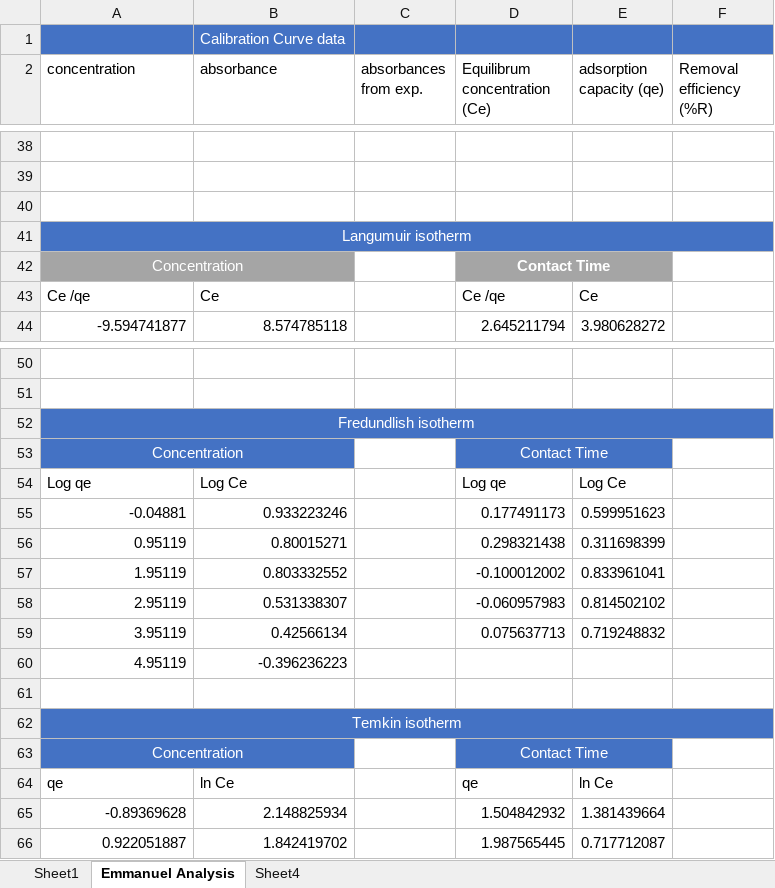
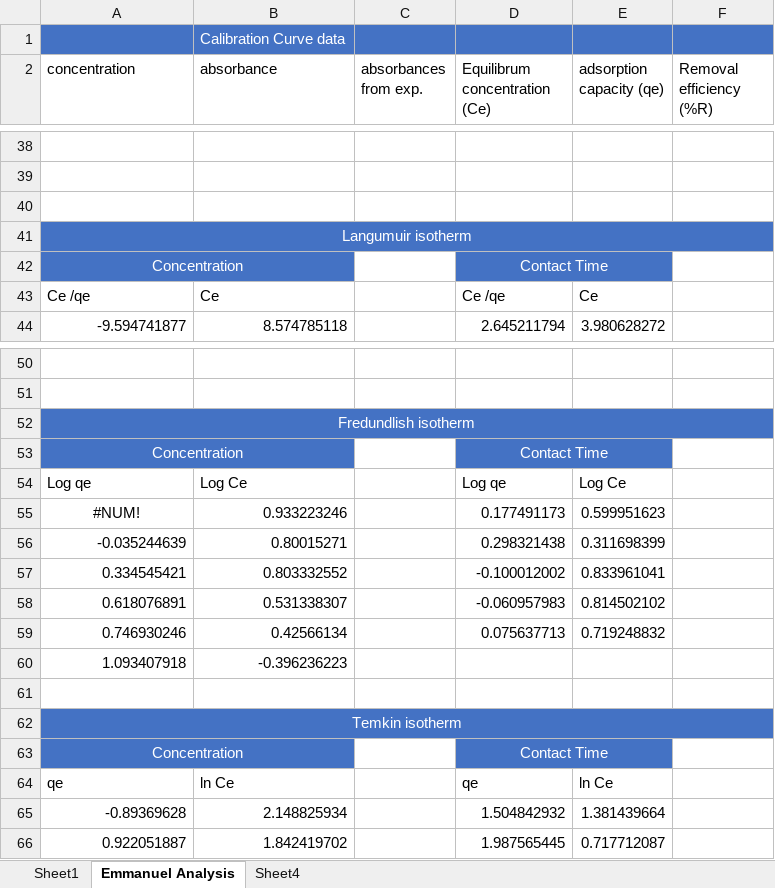
Before and after one commit to Obiajulu-gif/Research_project, an Excel workbook: Copy of Calibration Curve for Standard methylene dye.xlsx, sheet Emmanuel Analysis, drawn as a sheet; only a part is shown, gaps mark what is left out; values as stored, in another font and other column widths than the file's, no borders; charts and pictures not drawn; the diff names each change by its address in the sheet, - before the commit and + after, or states it on an @@ line.

```diff
--- a/Copy of Calibration Curve for Standard methylene dye.xlsx (sheet Emmanuel Analysis)
+++ b/Copy of Calibration Curve for Standard methylene dye.xlsx (sheet Emmanuel Analysis)
-A42:B42 fill: #A5A5A5
+A42:B42 fill: #4472C4
-D42:E42 fill: #A5A5A5
+D42:E42 fill: #4472C4
-D42 bold: on
+D42 bold: off
-A55 (concentration): -0.04881
+A55 (concentration): #NUM!
-A55 alignment: right
+A55 alignment: center
-A56 (concentration): 0.95119
+A56 (concentration): -0.035244639
-A57 (concentration): 1.95119
+A57 (concentration): 0.334545421
-A58 (concentration): 2.95119
+A58 (concentration): 0.618076891
-A59 (concentration): 3.95119
+A59 (concentration): 0.746930246
-A60 (concentration): 4.95119
+A60 (concentration): 1.093407918
```
Also changed, not shown: charts or pictures, 7 other files.
